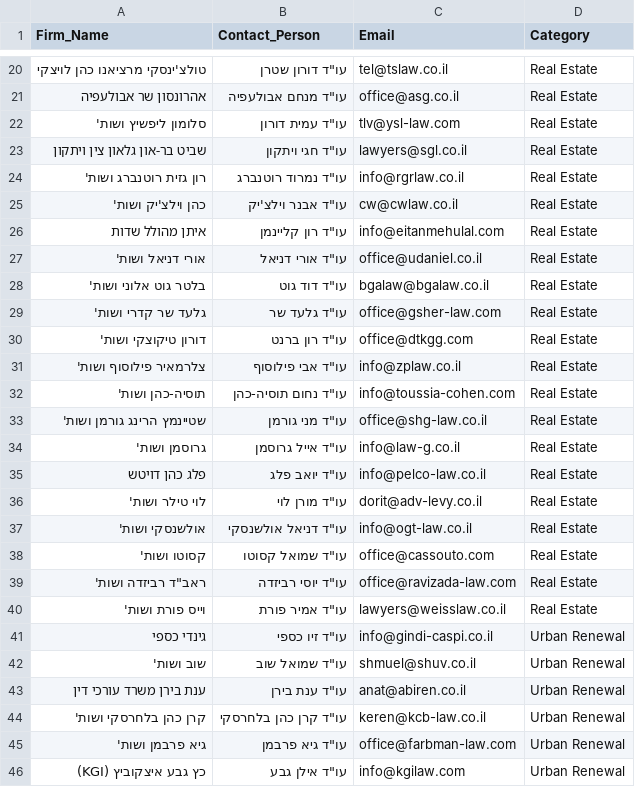
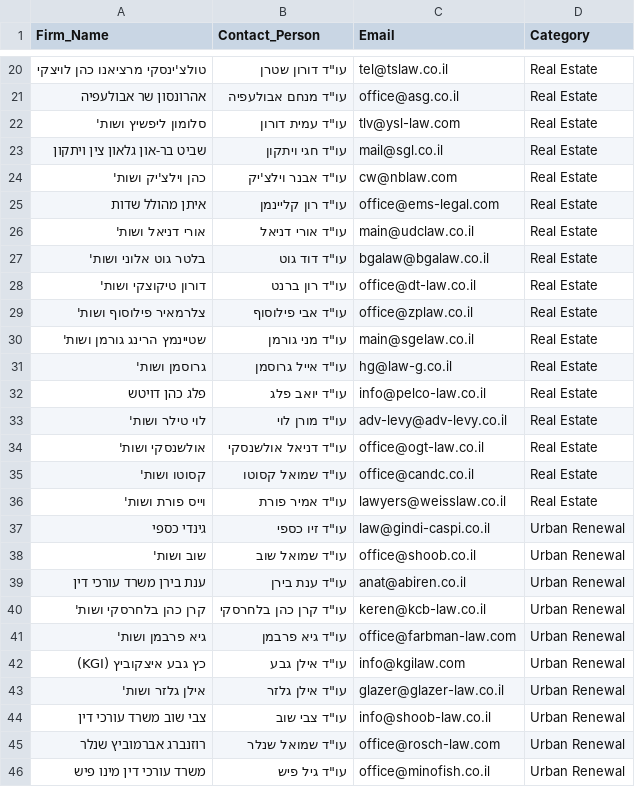
Before and after one commit to lalomavi-collab/desktop-tutorial, a CSV file: contacts.csv, drawn as a sheet; only a part is shown, gaps mark what is left out; the shorter side is filled out with more unchanged rows.

```diff
--- a/contacts.csv
+++ b/contacts.csv
@@ -22,22 +22,18 @@ Firm_Name,Contact_Person,Email,Category
 סלומון ליפשיץ ושות',עו"ד עמית דורון,tlv@ysl-law.com,Real Estate
-שביט בר-און גלאון צין ויתקון,עו"ד חגי ויתקון,lawyers@sgl.co.il,Real Estate
-רון גזית רוטנברג ושות',עו"ד נמרוד רוטנברג,info@rgrlaw.co.il,Real Estate
-כהן וילצ'יק ושות',עו"ד אבנר וילצ'יק,cw@cwlaw.co.il,Real Estate
-איתן מהולל שדות,עו"ד רון קליינמן,info@eitanmehulal.com,Real Estate
-אורי דניאל ושות',עו"ד אורי דניאל,office@udaniel.co.il,Real Estate
+שביט בר-און גלאון צין ויתקון,עו"ד חגי ויתקון,mail@sgl.co.il,Real Estate
+כהן וילצ'יק ושות',עו"ד אבנר וילצ'יק,cw@nblaw.com,Real Estate
+איתן מהולל שדות,עו"ד רון קליינמן,office@ems-legal.com,Real Estate
+אורי דניאל ושות',עו"ד אורי דניאל,main@udclaw.co.il,Real Estate
 בלטר גוט אלוני ושות',עו"ד דוד גוט,bgalaw@bgalaw.co.il,Real Estate
-גלעד שר קדרי ושות',עו"ד גלעד שר,office@gsher-law.com,Real Estate
-דורון טיקוצקי ושות',עו"ד רון ברנט,office@dtkgg.com,Real Estate
-צלרמאיר פילוסוף ושות',עו"ד אבי פילוסוף,info@zplaw.co.il,Real Estate
-תוסיה-כהן ושות',עו"ד נחום תוסיה-כהן,info@toussia-cohen.com,Real Estate
-שטיינמץ הרינג גורמן ושות',עו"ד מני גורמן,office@shg-law.co.il,Real Estate
-גרוסמן ושות',עו"ד אייל גרוסמן,info@law-g.co.il,Real Estate
+דורון טיקוצקי ושות',עו"ד רון ברנט,office@dt-law.co.il,Real Estate
+צלרמאיר פילוסוף ושות',עו"ד אבי פילוסוף,office@zplaw.co.il,Real Estate
+שטיינמץ הרינג גורמן ושות',עו"ד מני גורמן,main@sgelaw.co.il,Real Estate
+גרוסמן ושות',עו"ד אייל גרוסמן,hg@law-g.co.il,Real Estate
 פלג כהן דויטש,עו"ד יואב פלג,info@pelco-law.co.il,Real Estate
-לוי טילר ושות',עו"ד מורן לוי,dorit@adv-levy.co.il,Real Estate
-אולשנסקי ושות',עו"ד דניאל אולשנסקי,info@ogt-law.co.il,Real Estate
-קסוטו ושות',עו"ד שמואל קסוטו,office@cassouto.com,Real Estate
-ראב"ד רביזדה ושות',עו"ד יוסי רביזדה,office@ravizada-law.com,Real Estate
+לוי טילר ושות',עו"ד מורן לוי,adv-levy@adv-levy.co.il,Real Estate
+אולשנסקי ושות',עו"ד דניאל אולשנסקי,office@ogt-law.co.il,Real Estate
+קסוטו ושות',עו"ד שמואל קסוטו,office@candc.co.il,Real Estate
 וייס פורת ושות',עו"ד אמיר פורת,lawyers@weisslaw.co.il,Real Estate
-גינדי כספי,עו"ד זיו כספי,info@gindi-caspi.co.il,Urban Renewal
-שוב ושות',עו"ד שמואל שוב,shmuel@shuv.co.il,Urban Renewal
+גינדי כספי,עו"ד זיו כספי,law@gindi-caspi.co.il,Urban Renewal
+שוב ושות',עו"ד שמואל שוב,office@shoob.co.il,Urban Renewal
 ענת בירן משרד עורכי דין,עו"ד ענת בירן,anat@abiren.co.il,Urban Renewal
```
